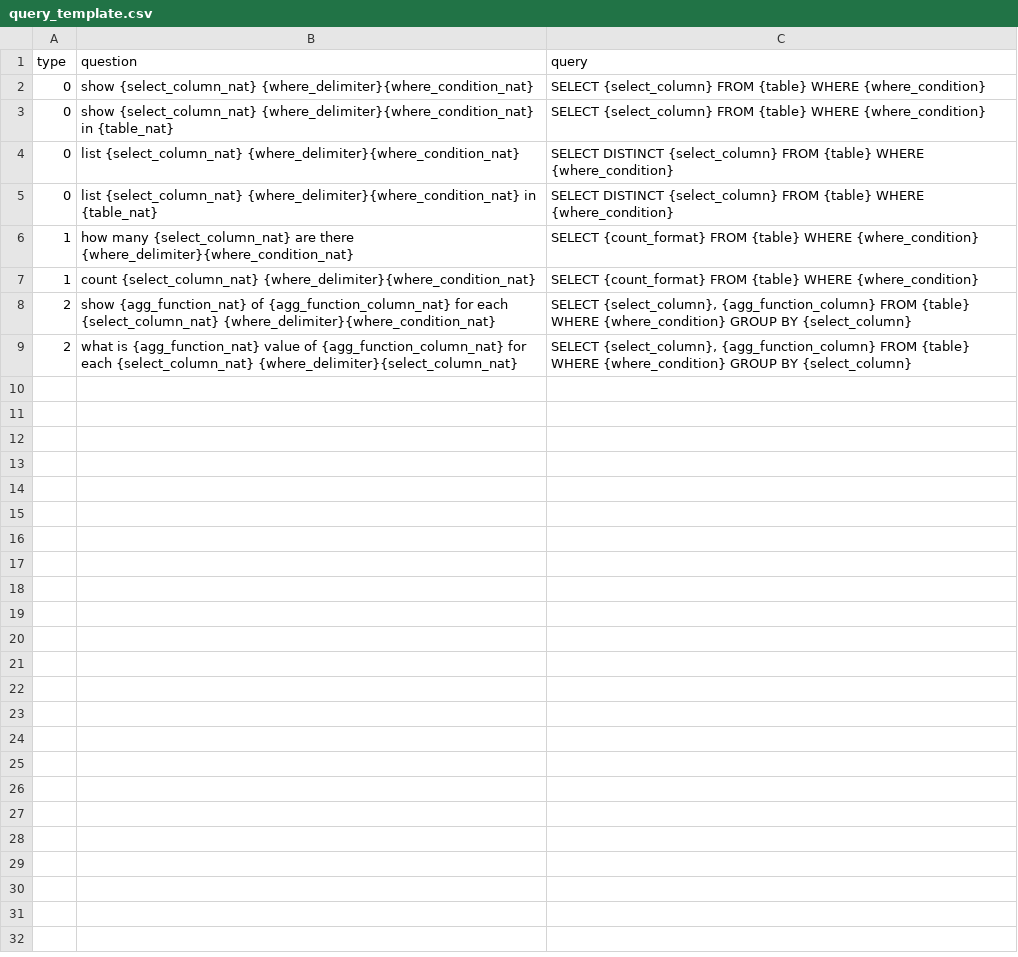
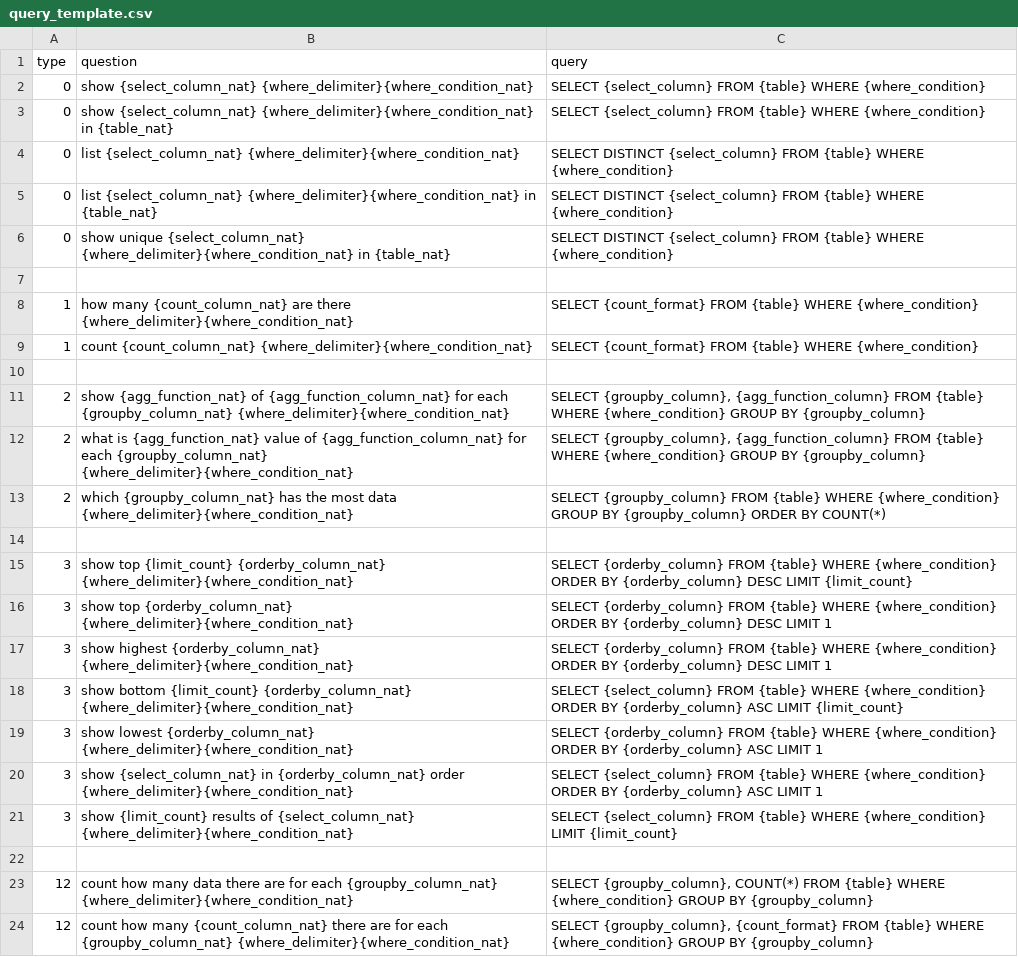
Before and after one commit to JenniferOH/query_label_maker, a CSV file: input/query_template.csv, drawn as a sheet; addresses are those after the commit; the diff names each change by its address in the sheet, - before the commit and + after, or states it on an @@ line.

Commit message:
add count query process

```diff
--- a/input/query_template.csv
+++ b/input/query_template.csv
+row 6: 0 | show unique {select_column_nat} {where_delimiter}{where_condition_nat} in {table_nat} | SELECT DISTINCT {select_column} FROM {table} WHERE {where_condition}
+row 7: (empty)
-B8 (question): how many {select_column_nat} are there…
+B8 (question): how many {count_column_nat} are there…
-B9 (question): count {select_column_nat} {where_delimiter}{where_condition_nat}
+B9 (question): count {count_column_nat} {where_delimiter}{where_condition_nat}
+row 10: (empty)
-B11 (question): …for each {select_column_nat} {where_delimiter}{where_condition_nat}
+B11 (question): …for each {groupby_column_nat} {where_delimiter}{where_condition_nat}
-C11:C12 (query): SELECT {select_column}, {agg_function_column} FROM {table} WHERE {where_condition} GROUP BY {select_column}
+C11:C12 (query): SELECT {groupby_column}, {agg_function_column} FROM {table} WHERE {where_condition} GROUP BY {groupby_column}
-B12 (question): …for each {select_column_nat} {where_delimiter}{select_column_nat}
+B12 (question): …for each {groupby_column_nat} {where_delimiter}{where_condition_nat}
+row 13: 2 | which {groupby_column_nat} has the most data {where_delimiter}{where_condition_nat} | SELECT {groupby_column} FROM {table} WHERE {where_condition} GROUP BY {groupby_column} ORDER BY COUNT(*)
+row 14: (empty)
+row 15: 3 | show top {limit_count} {orderby_column_nat} {where_delimiter}{where_condition_nat} | SELECT {orderby_column} FROM {table} WHERE {where_condition} ORDER BY {orderby_column} DESC LIMIT {limit_count}
+row 16: 3 | show top {orderby_column_nat} {where_delimiter}{where_condition_nat} | SELECT {orderby_column} FROM {table} WHERE {where_condition} ORDER BY {orderby_column} DESC LIMIT 1
+row 17: 3 | show highest {orderby_column_nat} {where_delimiter}{where_condition_nat} | SELECT {orderby_column} FROM {table} WHERE {where_condition} ORDER BY {orderby_column} DESC LIMIT 1
+row 18: 3 | show bottom {limit_count} {orderby_column_nat} {where_delimiter}{where_condition_nat} | SELECT {select_column} FROM {table} WHERE {where_condition} ORDER BY {orderby_column} ASC LIMIT {limit_count}
+row 19: 3 | show lowest {orderby_column_nat} {where_delimiter}{where_condition_nat} | SELECT {orderby_column} FROM {table} WHERE {where_condition} ORDER BY {orderby_column} ASC LIMIT 1
+row 20: 3 | show {select_column_nat} in {orderby_column_nat} order {where_delimiter}{where_condition_nat} | SELECT {select_column} FROM {table} WHERE {where_condition} ORDER BY {orderby_column} ASC LIMIT 1
+row 21: 3 | show {limit_count} results of {select_column_nat} {where_delimiter}{where_condition_nat} | SELECT {select_column} FROM {table} WHERE {where_condition} LIMIT {limit_count}
+row 22: (empty)
+row 23: 12 | count how many data there are for each {groupby_column_nat} {where_delimiter}{where_condition_nat} | SELECT {groupby_column}, COUNT(*) FROM {table} WHERE {where_condition} GROUP BY {groupby_column}
+row 24: 12 | count how many {count_column_nat} there are for each {groupby_column_nat} {where_delimiter}{where_condition_nat} | SELECT {groupby_column}, {count_format} FROM {table} WHERE {where_condition} GROUP BY {groupby_column}
```
Also changed, not shown: input/where_template.csv, 1 other file.
